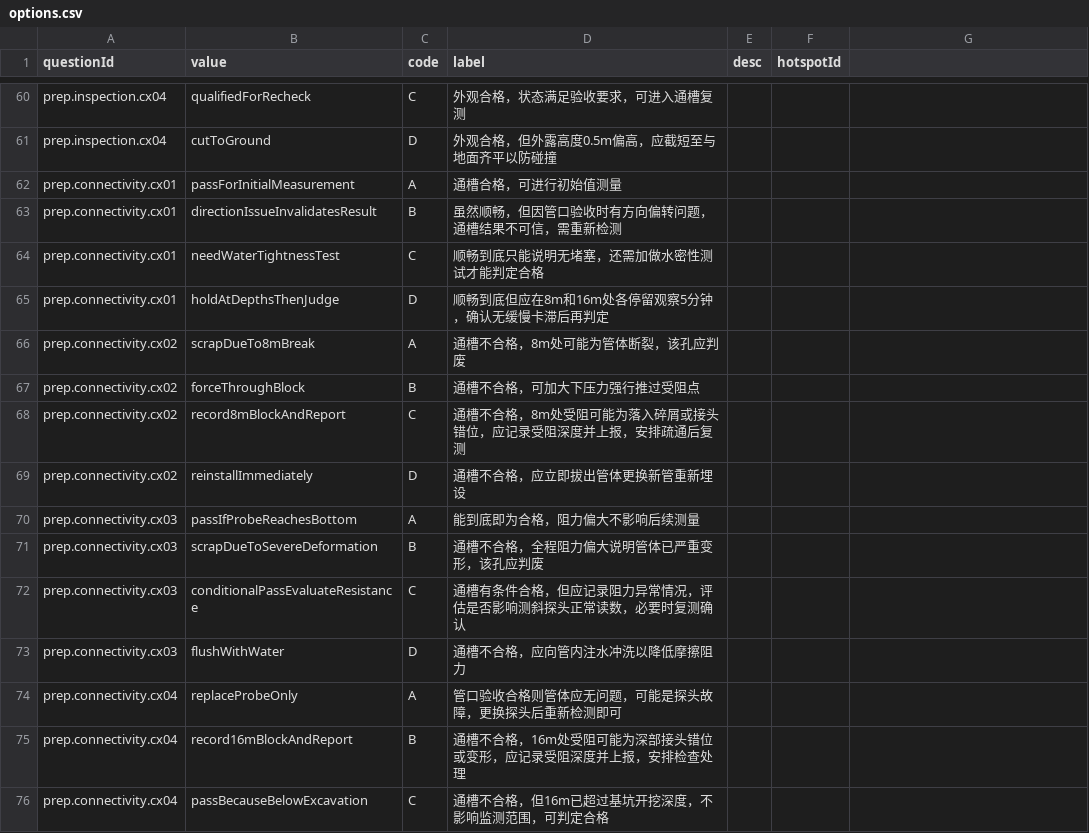
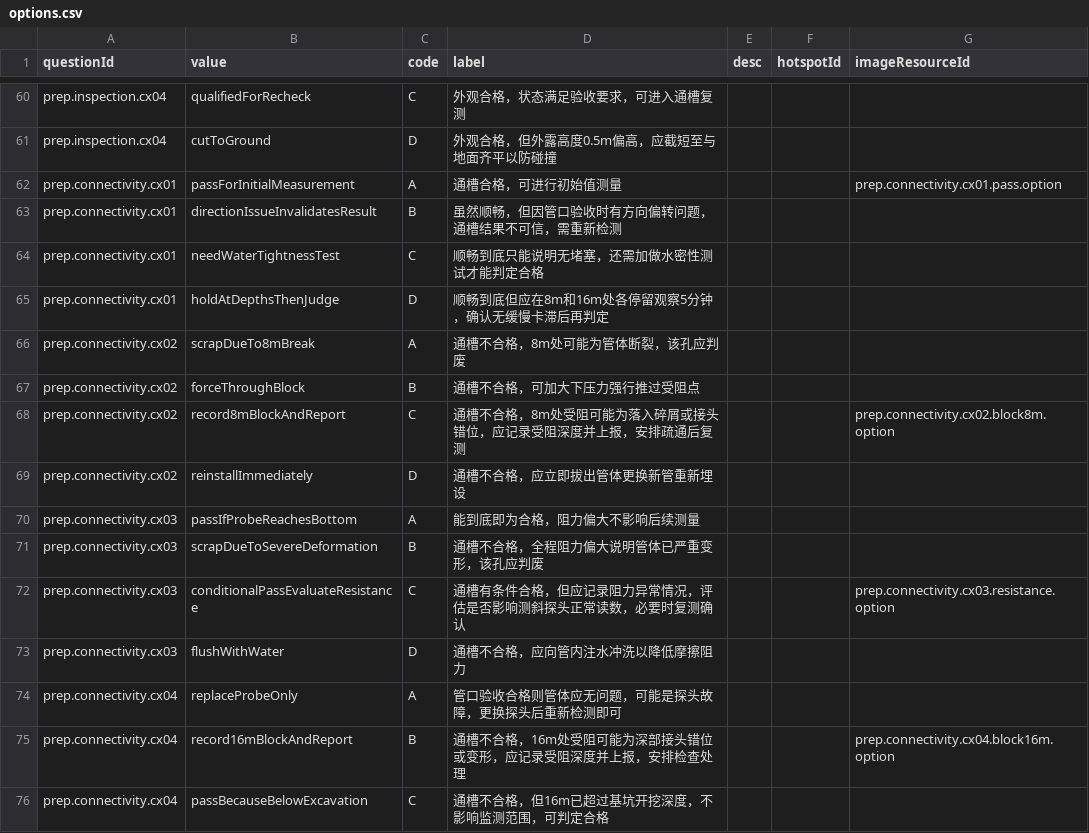
Before and after one commit to POTPER/ioxweb, a CSV file: src/data/training/options.csv, drawn as a sheet; only a part is shown, gaps mark what is left out; the diff covers the shown part only.

```diff
--- a/src/data/training/options.csv
+++ b/src/data/training/options.csv
@@ -1 +1 @@
-questionId,value,code,label,desc,hotspotId
+questionId,value,code,label,desc,hotspotId,imageResourceId
@@ -62 +62 @@ prep.inspection.cx04,cutToGround,D,外观合格，但外露高度0.5m偏高，
-prep.connectivity.cx01,passForInitialMeasurement,A,通槽合格，可进行初始值测量,,
+prep.connectivity.cx01,passForInitialMeasurement,A,通槽合格，可进行初始值测量,,,prep.connectivity.cx01.pass.option
@@ -68 +68 @@ prep.connectivity.cx02,forceThroughBlock,B,通槽不合格，可加大下压力
-prep.connectivity.cx02,record8mBlockAndReport,C,通槽不合格，8m处受阻可能为落入碎屑或接头错位，应记录受阻深度并上报，安排疏通后复测,,
+prep.connectivity.cx02,record8mBlockAndReport,C,通槽不合格，8m处受阻可能为落入碎屑或接头错位，应记录受阻深度并上报，安排疏通后复测,,,prep.connectivity.cx02.block8m.option
@@ -72 +72 @@ prep.connectivity.cx03,scrapDueToSevereDeformation,B,通槽不合格，全程阻
-prep.connectivity.cx03,conditionalPassEvaluateResistance,C,通槽有条件合格，但应记录阻力异常情况，评估是否影响测斜探头正常读数，必要时复测确认,,
+prep.connectivity.cx03,conditionalPassEvaluateResistance,C,通槽有条件合格，但应记录阻力异常情况，评估是否影响测斜探头正常读数，必要时复测确认,,,prep.connectivity.cx03.resistance.option
@@ -75 +75 @@ prep.connectivity.cx04,replaceProbeOnly,A,管口验收合格则管体应无问
-prep.connectivity.cx04,record16mBlockAndReport,B,通槽不合格，16m处受阻可能为深部接头错位或变形，应记录受阻深度并上报，安排检查处理,,
+prep.connectivity.cx04,record16mBlockAndReport,B,通槽不合格，16m处受阻可能为深部接头错位或变形，应记录受阻深度并上报，安排检查处理,,,prep.connectivity.cx04.block16m.option
```
Also changed, not shown: 24 added rows and 5 edited cells elsewhere in this file, src/data/training/questions.csv, 13 other files.
